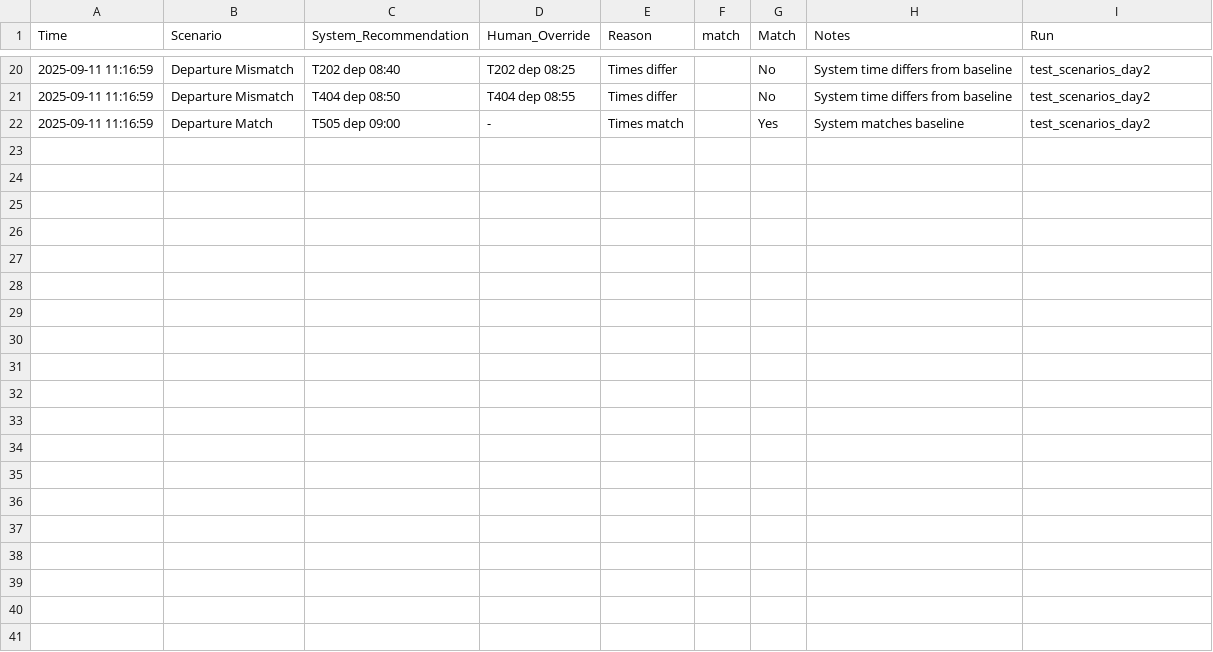
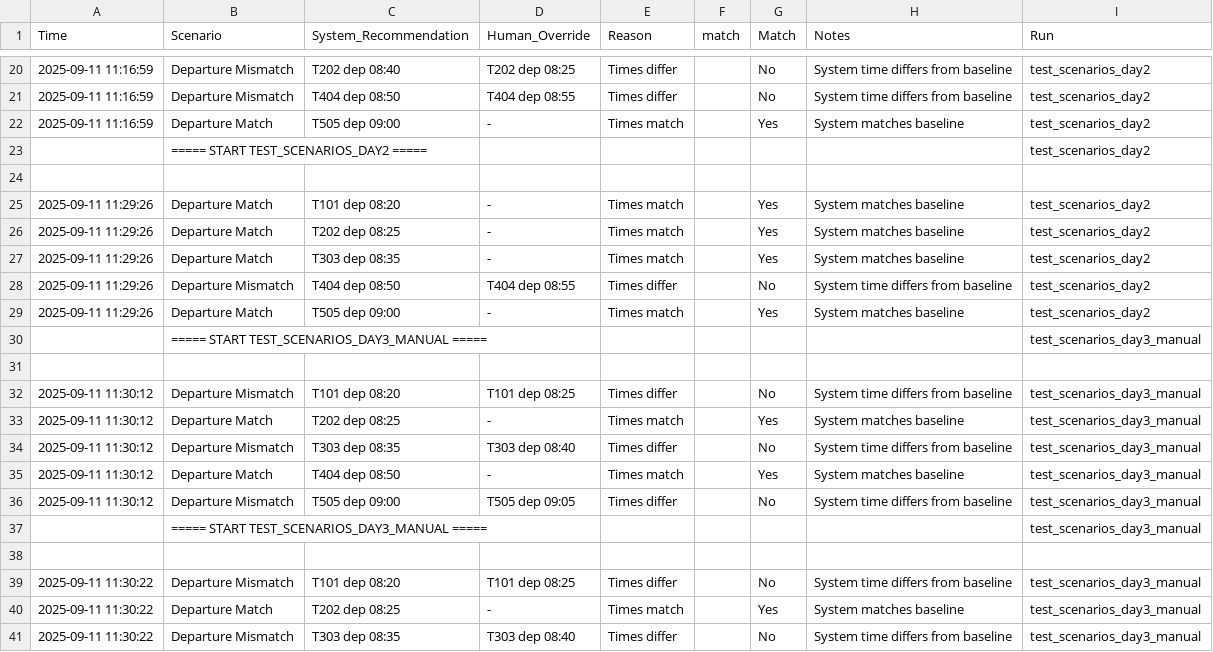
Before and after one commit to sudo-script/RailOptima, a CSV file: Audit/audit_log_template.csv, drawn as a sheet; only a part is shown, gaps mark what is left out; the diff covers the shown part only.

```diff
--- a/Audit/audit_log_template.csv
+++ b/Audit/audit_log_template.csv
@@ -22 +22,20 @@ Time,Scenario,System_Recommendation,Human_Override,Reason,match,Match,Notes,Run
 2025-09-11 11:16:59,Departure Match,T505 dep 09:00,-,Times match,,Yes,System matches baseline,test_scenarios_day2
+,===== START TEST_SCENARIOS_DAY2 =====,,,,,,,test_scenarios_day2
+,,,,,,,,
+2025-09-11 11:29:26,Departure Match,T101 dep 08:20,-,Times match,,Yes,System matches baseline,test_scenarios_day2
+2025-09-11 11:29:26,Departure Match,T202 dep 08:25,-,Times match,,Yes,System matches baseline,test_scenarios_day2
+2025-09-11 11:29:26,Departure Match,T303 dep 08:35,-,Times match,,Yes,System matches baseline,test_scenarios_day2
+2025-09-11 11:29:26,Departure Mismatch,T404 dep 08:50,T404 dep 08:55,Times differ,,No,System time differs from baseline,test_scenarios_day2
+2025-09-11 11:29:26,Departure Match,T505 dep 09:00,-,Times match,,Yes,System matches baseline,test_scenarios_day2
+,===== START TEST_SCENARIOS_DAY3_MANUAL =====,,,,,,,test_scenarios_day3_manual
+,,,,,,,,
+2025-09-11 11:30:12,Departure Mismatch,T101 dep 08:20,T101 dep 08:25,Times differ,,No,System time differs from baseline,test_scenarios_day3_manual
+2025-09-11 11:30:12,Departure Match,T202 dep 08:25,-,Times match,,Yes,System matches baseline,test_scenarios_day3_manual
+2025-09-11 11:30:12,Departure Mismatch,T303 dep 08:35,T303 dep 08:40,Times differ,,No,System time differs from baseline,test_scenarios_day3_manual
+2025-09-11 11:30:12,Departure Match,T404 dep 08:50,-,Times match,,Yes,System matches baseline,test_scenarios_day3_manual
+2025-09-11 11:30:12,Departure Mismatch,T505 dep 09:00,T505 dep 09:05,Times differ,,No,System time differs from baseline,test_scenarios_day3_manual
+,===== START TEST_SCENARIOS_DAY3_MANUAL =====,,,,,,,test_scenarios_day3_manual
+,,,,,,,,
+2025-09-11 11:30:22,Departure Mismatch,T101 dep 08:20,T101 dep 08:25,Times differ,,No,System time differs from baseline,test_scenarios_day3_manual
+2025-09-11 11:30:22,Departure Match,T202 dep 08:25,-,Times match,,Yes,System matches baseline,test_scenarios_day3_manual
+2025-09-11 11:30:22,Departure Mismatch,T303 dep 08:35,T303 dep 08:40,Times differ,,No,System time differs from baseline,test_scenarios_day3_manual
```
Also changed, not shown: 9 added rows elsewhere in this file, 3 other files.
